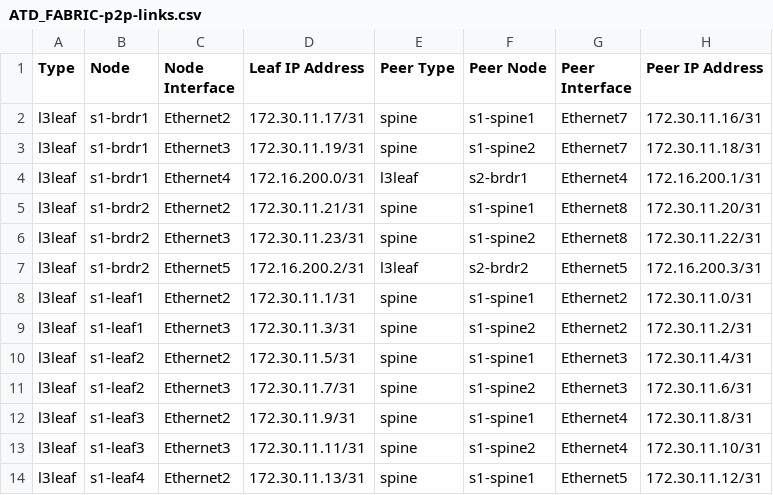
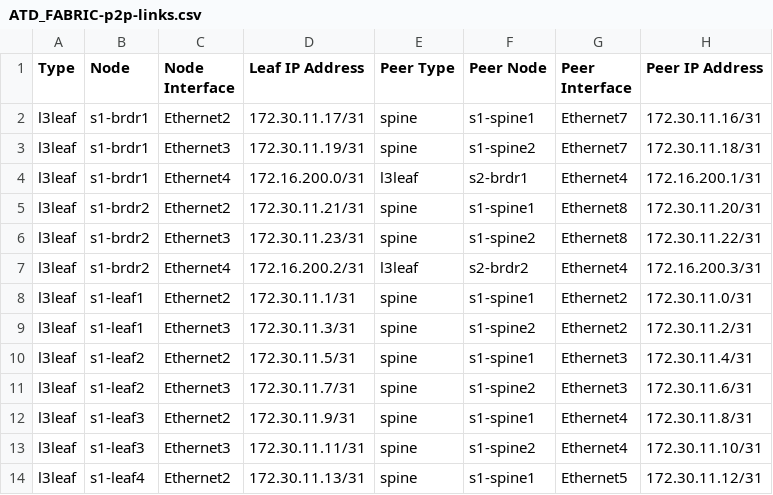
Before and after one commit to arista-netdevops-community/atd-cicd, a CSV file: atd-inventory/documentation/ATD_FABRIC/ATD_FABRIC-p2p-links.csv, drawn as a sheet; only a part is shown.

```diff
--- a/atd-inventory/documentation/ATD_FABRIC/ATD_FABRIC-p2p-links.csv
+++ b/atd-inventory/documentation/ATD_FABRIC/ATD_FABRIC-p2p-links.csv
@@ -6,3 +6,3 @@ l3leaf,s1-brdr2,Ethernet2,172.30.11.21/31,spine,s1-spine1,Ethernet8,172.30.11.20
 l3leaf,s1-brdr2,Ethernet3,172.30.11.23/31,spine,s1-spine2,Ethernet8,172.30.11.22/31
-l3leaf,s1-brdr2,Ethernet5,172.16.200.2/31,l3leaf,s2-brdr2,Ethernet5,172.16.200.3/31
+l3leaf,s1-brdr2,Ethernet4,172.16.200.2/31,l3leaf,s2-brdr2,Ethernet4,172.16.200.3/31
 l3leaf,s1-leaf1,Ethernet2,172.30.11.1/31,spine,s1-spine1,Ethernet2,172.30.11.0/31
```
Also changed, not shown: atd-inventory/documentation/ATD_FABRIC/ATD_FABRIC-topology.csv, 18 other files.
